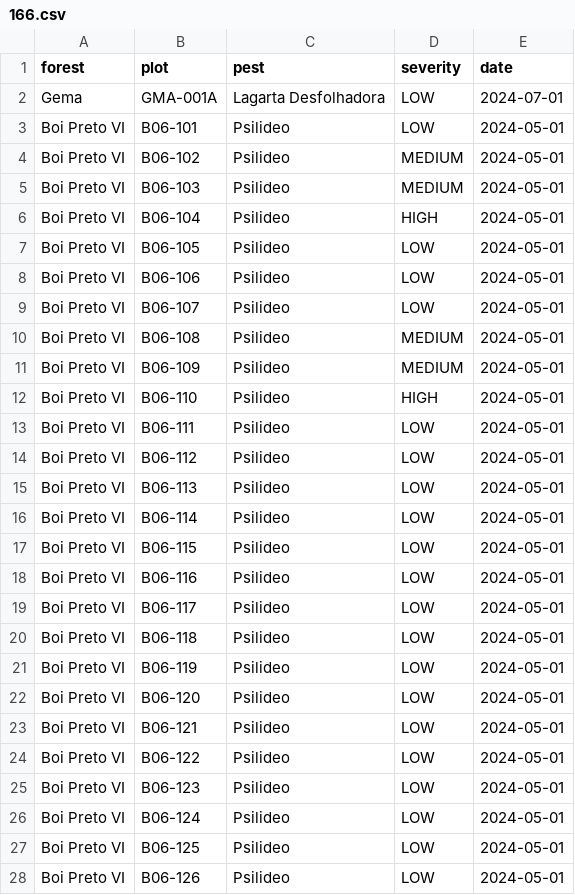
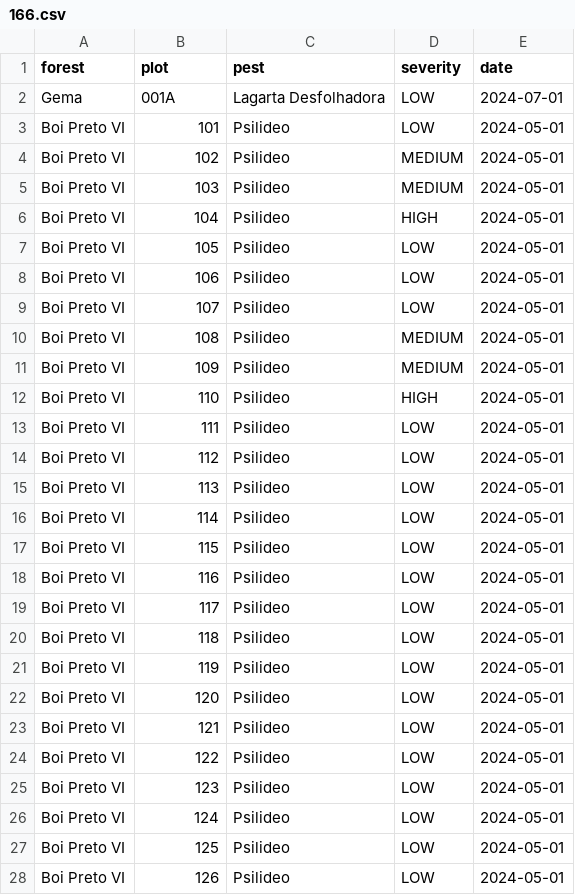
Before and after one commit to bhlabz/maxsatt-research-cli, a CSV file: data/training_input/166.csv, drawn as a sheet; only a part is shown; the diff covers the shown part only.

Commit message:
refactor: update dataset plot identifiers for consistency and clarity across training input files

```diff
--- a/data/training_input/166.csv
+++ b/data/training_input/166.csv
@@ -1,28 +1,28 @@
 forest,plot,pest,severity,date
-Gema,GMA-001A,Lagarta Desfolhadora,LOW,2024-07-01
-Boi Preto VI,B06-101,Psilideo,LOW,2024-05-01
-Boi Preto VI,B06-102,Psilideo,MEDIUM,2024-05-01
-Boi Preto VI,B06-103,Psilideo,MEDIUM,2024-05-01
-Boi Preto VI,B06-104,Psilideo,HIGH,2024-05-01
-Boi Preto VI,B06-105,Psilideo,LOW,2024-05-01
-Boi Preto VI,B06-106,Psilideo,LOW,2024-05-01
-Boi Preto VI,B06-107,Psilideo,LOW,2024-05-01
-Boi Preto VI,B06-108,Psilideo,MEDIUM,2024-05-01
-Boi Preto VI,B06-109,Psilideo,MEDIUM,2024-05-01
-Boi Preto VI,B06-110,Psilideo,HIGH,2024-05-01
-Boi Preto VI,B06-111,Psilideo,LOW,2024-05-01
-Boi Preto VI,B06-112,Psilideo,LOW,2024-05-01
-Boi Preto VI,B06-113,Psilideo,LOW,2024-05-01
-Boi Preto VI,B06-114,Psilideo,LOW,2024-05-01
-Boi Preto VI,B06-115,Psilideo,LOW,2024-05-01
-Boi Preto VI,B06-116,Psilideo,LOW,2024-05-01
-Boi Preto VI,B06-117,Psilideo,LOW,2024-05-01
-Boi Preto VI,B06-118,Psilideo,LOW,2024-05-01
-Boi Preto VI,B06-119,Psilideo,LOW,2024-05-01
-Boi Preto VI,B06-120,Psilideo,LOW,2024-05-01
-Boi Preto VI,B06-121,Psilideo,LOW,2024-05-01
-Boi Preto VI,B06-122,Psilideo,LOW,2024-05-01
-Boi Preto VI,B06-123,Psilideo,LOW,2024-05-01
-Boi Preto VI,B06-124,Psilideo,LOW,2024-05-01
-Boi Preto VI,B06-125,Psilideo,LOW,2024-05-01
-Boi Preto VI,B06-126,Psilideo,LOW,2024-05-01
+Gema,001A,Lagarta Desfolhadora,LOW,2024-07-01
+Boi Preto VI,101,Psilideo,LOW,2024-05-01
+Boi Preto VI,102,Psilideo,MEDIUM,2024-05-01
+Boi Preto VI,103,Psilideo,MEDIUM,2024-05-01
+Boi Preto VI,104,Psilideo,HIGH,2024-05-01
+Boi Preto VI,105,Psilideo,LOW,2024-05-01
+Boi Preto VI,106,Psilideo,LOW,2024-05-01
+Boi Preto VI,107,Psilideo,LOW,2024-05-01
+Boi Preto VI,108,Psilideo,MEDIUM,2024-05-01
+Boi Preto VI,109,Psilideo,MEDIUM,2024-05-01
+Boi Preto VI,110,Psilideo,HIGH,2024-05-01
+Boi Preto VI,111,Psilideo,LOW,2024-05-01
+Boi Preto VI,112,Psilideo,LOW,2024-05-01
+Boi Preto VI,113,Psilideo,LOW,2024-05-01
+Boi Preto VI,114,Psilideo,LOW,2024-05-01
+Boi Preto VI,115,Psilideo,LOW,2024-05-01
+Boi Preto VI,116,Psilideo,LOW,2024-05-01
+Boi Preto VI,117,Psilideo,LOW,2024-05-01
+Boi Preto VI,118,Psilideo,LOW,2024-05-01
+Boi Preto VI,119,Psilideo,LOW,2024-05-01
+Boi Preto VI,120,Psilideo,LOW,2024-05-01
+Boi Preto VI,121,Psilideo,LOW,2024-05-01
+Boi Preto VI,122,Psilideo,LOW,2024-05-01
+Boi Preto VI,123,Psilideo,LOW,2024-05-01
+Boi Preto VI,124,Psilideo,LOW,2024-05-01
+Boi Preto VI,125,Psilideo,LOW,2024-05-01
+Boi Preto VI,126,Psilideo,LOW,2024-05-01
```
Also changed, not shown: 139 edited cells elsewhere in this file, data/training_input/199.csv, 2 other files.
